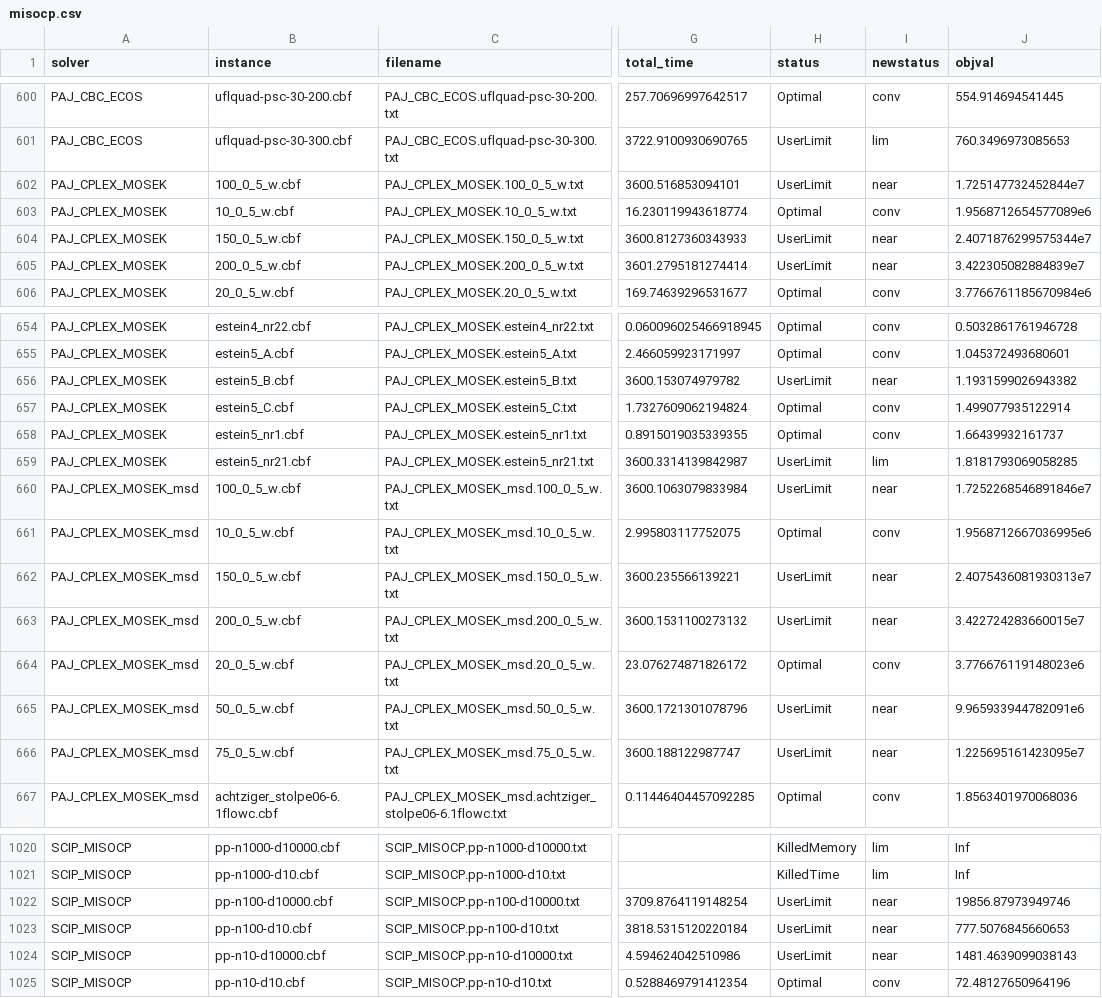
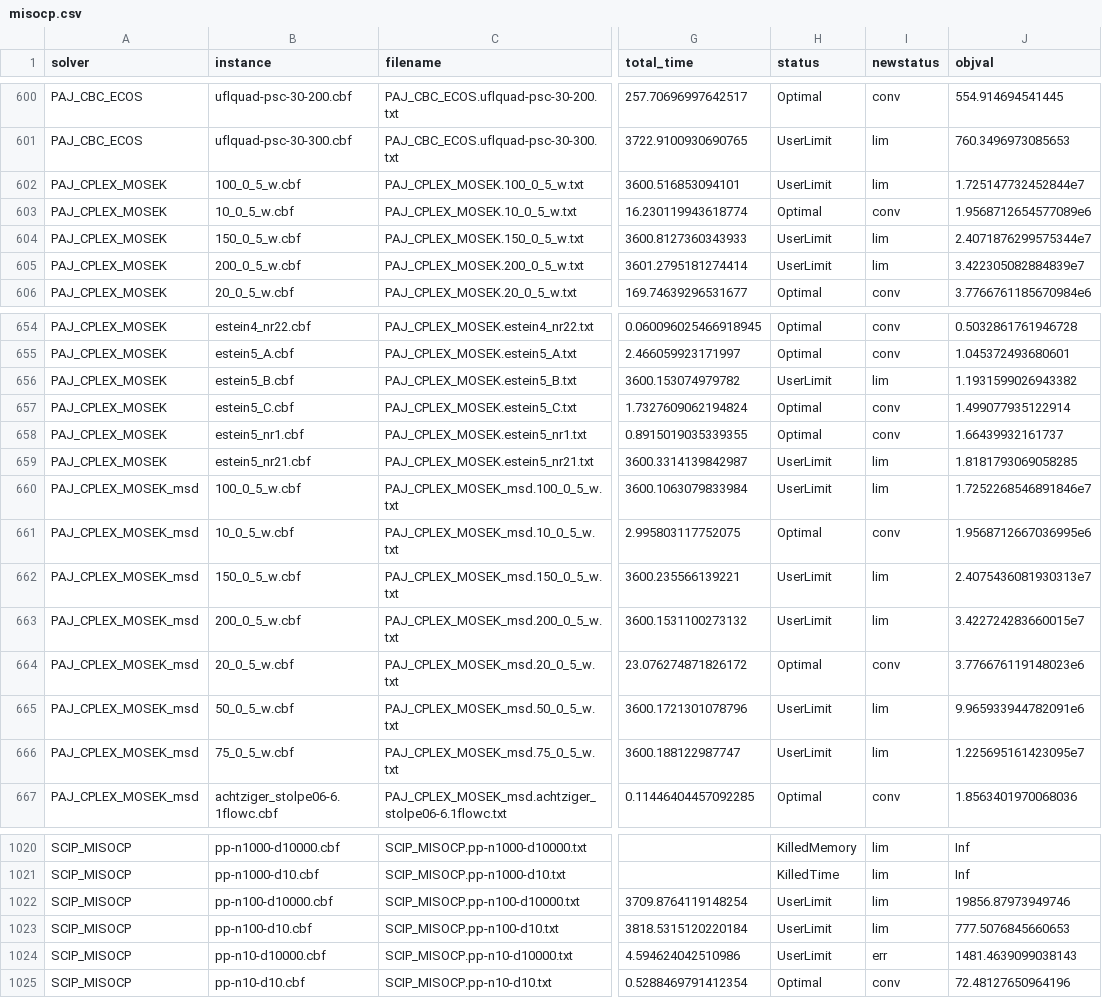
Before and after one commit to mlubin/PajaritoSupplement, a CSV file: results/misocp.csv, drawn as a sheet; only a part is shown, gaps mark what is left out; the diff covers the shown part only; the diff names each change by its address in the sheet, - before the commit and + after, or states it on an @@ line.

Commit message:
remove near opt status category

```diff
--- a/results/misocp.csv
+++ b/results/misocp.csv
-I602 (newstatus): near
+I602 (newstatus): lim
-I604:I605 (newstatus): near
+I604:I605 (newstatus): lim
-I656 (newstatus): near
+I656 (newstatus): lim
-I660 (newstatus): near
+I660 (newstatus): lim
-I662:I663 (newstatus): near
+I662:I663 (newstatus): lim
-I665:I666 (newstatus): near
+I665:I666 (newstatus): lim
-I1022:I1023 (newstatus): near
+I1022:I1023 (newstatus): lim
-I1024 (newstatus): near
+I1024 (newstatus): err
```
Also changed, not shown: 23 edited cells elsewhere in this file, analysis/disagg_statuscounts.csv, analysis/misocp_statuscounts.csv, 9 other files.
